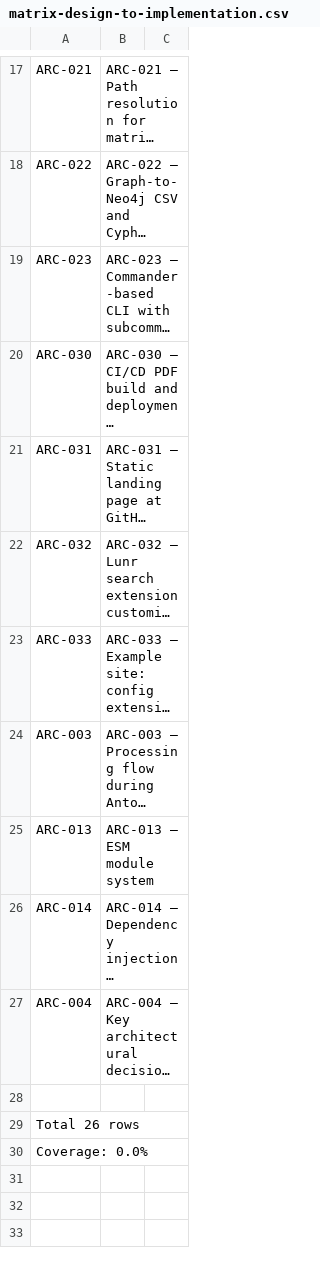
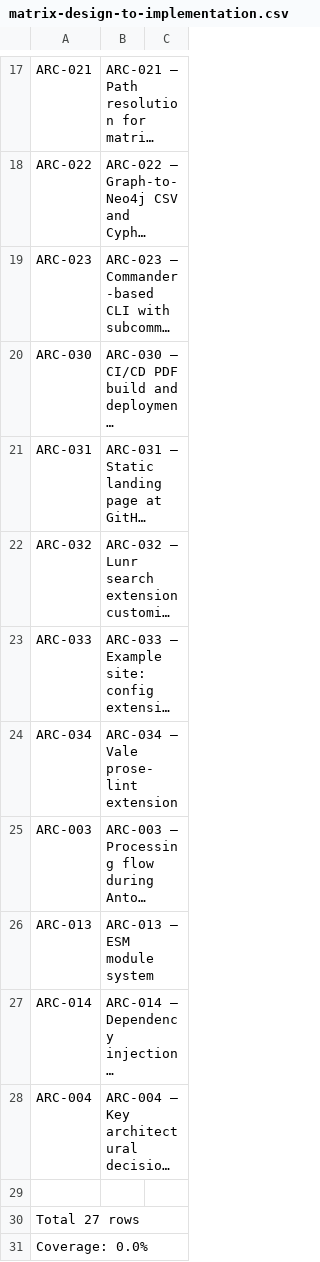
Before and after one commit to rattermeyer/antora-tracer, a CSV file: examples/tracer/modules/ROOT/attachments/traceability/matrix-design-to-implementation.csv, drawn as a sheet; only a part is shown, gaps mark what is left out; long unchanged cells end in …; addresses are those after the commit; the diff names each change by its address in the sheet, - before the commit and + after, or states it on an @@ line.

```diff
--- a/examples/tracer/modules/ROOT/attachments/traceability/matrix-design-to-implementation.csv
+++ b/examples/tracer/modules/ROOT/attachments/traceability/matrix-design-to-implementation.csv
+row 24: ARC-034 | ARC-034 — Vale prose-lint extension
-A30: Total 26 rows
+A30: Total 27 rows
```
Also changed, not shown: examples/tracer/modules/ROOT/attachments/traceability/matrix-requirements-to-design.csv, examples/tracer/modules/ROOT/attachments/traceability/matrix-requirements-to-tests.csv, 11 other files.
